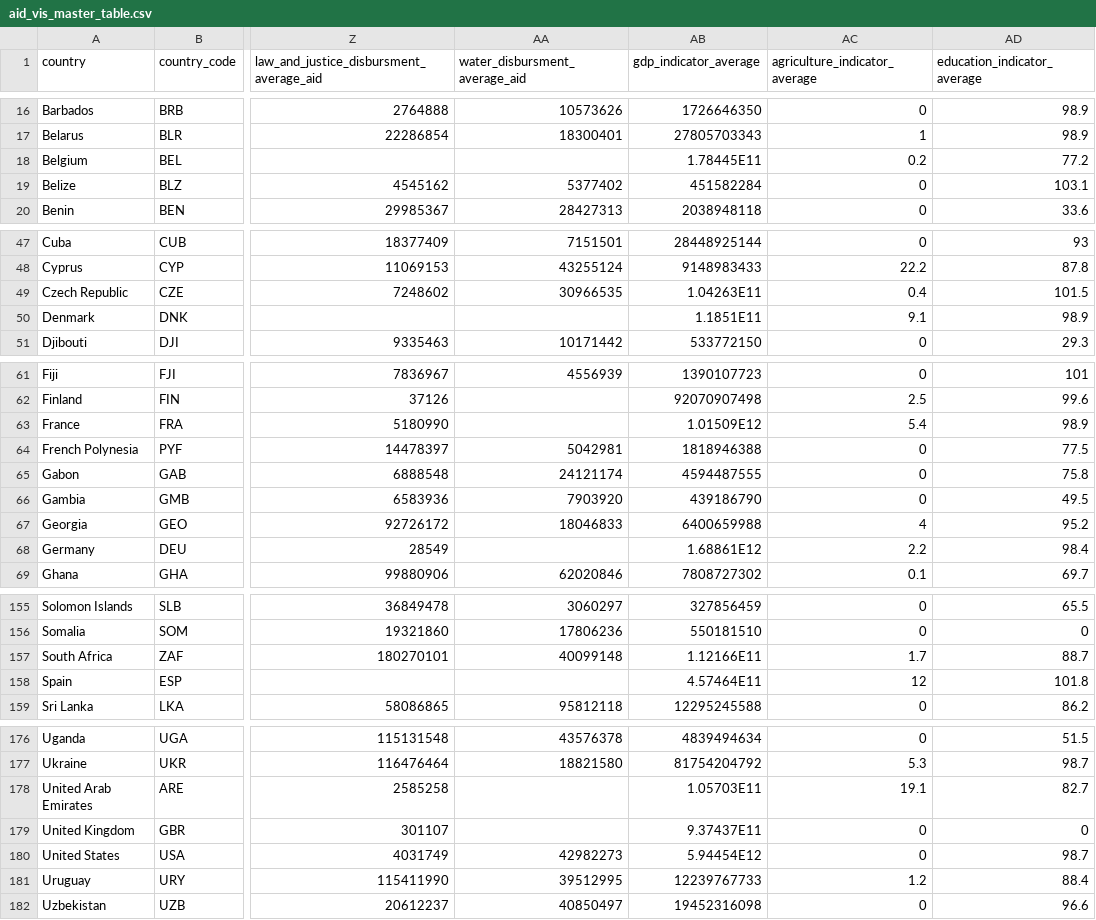
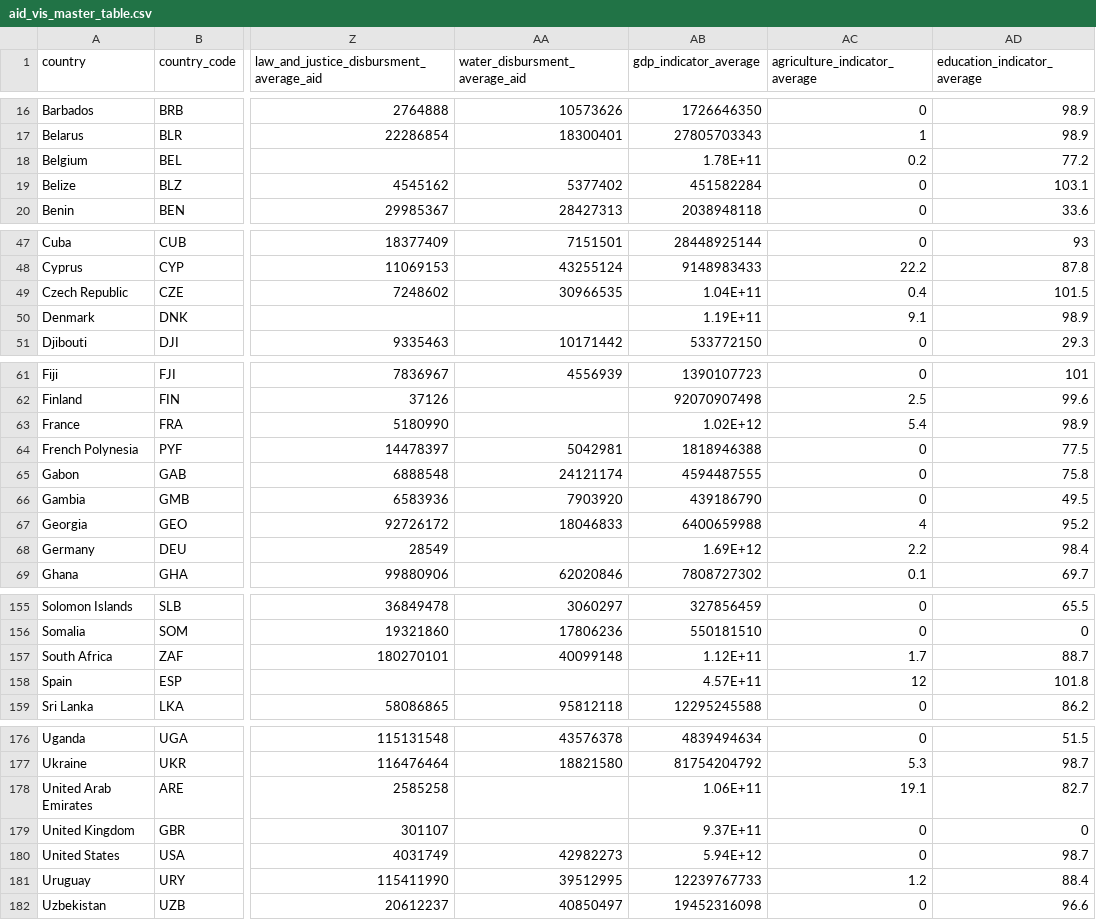
Before and after one commit to aykutsimseks/aid_indicators_vis, a CSV file: data/aid_vis_master_table.csv, drawn as a sheet; only a part is shown, gaps mark what is left out; the diff covers the shown part only; the diff names each change by its address in the sheet, - before the commit and + after, or states it on an @@ line.

```diff
--- a/data/aid_vis_master_table.csv
+++ b/data/aid_vis_master_table.csv
-AB18 (gdp_indicator_average): 1.78445E11
+AB18 (gdp_indicator_average): 1.78E+11
-AB49 (gdp_indicator_average): 1.04263E11
+AB49 (gdp_indicator_average): 1.04E+11
-AB50 (gdp_indicator_average): 1.1851E11
+AB50 (gdp_indicator_average): 1.19E+11
-AB63 (gdp_indicator_average): 1.01509E12
+AB63 (gdp_indicator_average): 1.02E+12
-AB68 (gdp_indicator_average): 1.68861E12
+AB68 (gdp_indicator_average): 1.69E+12
-AB157 (gdp_indicator_average): 1.12166E11
+AB157 (gdp_indicator_average): 1.12E+11
-AB158 (gdp_indicator_average): 4.57464E11
+AB158 (gdp_indicator_average): 4.57E+11
-AB178 (gdp_indicator_average): 1.05703E11
+AB178 (gdp_indicator_average): 1.06E+11
-AB179 (gdp_indicator_average): 9.37437E11
+AB179 (gdp_indicator_average): 9.37E+11
-AB180 (gdp_indicator_average): 5.94454E12
+AB180 (gdp_indicator_average): 5.94E+12
```
Also changed, not shown: 34 edited cells elsewhere in this file, 4 other files.
